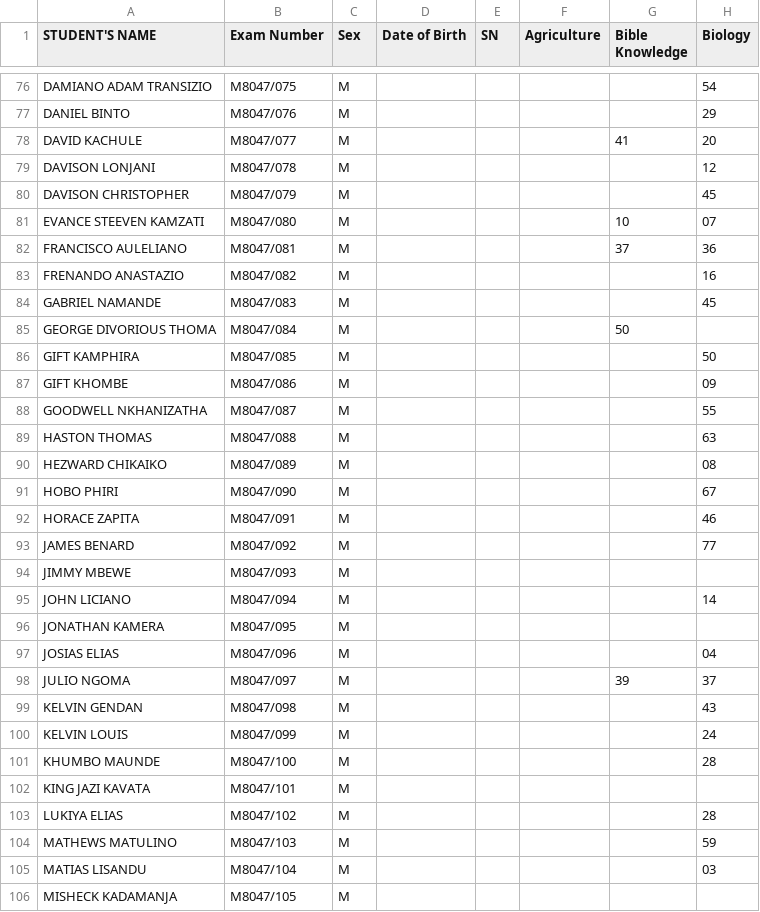
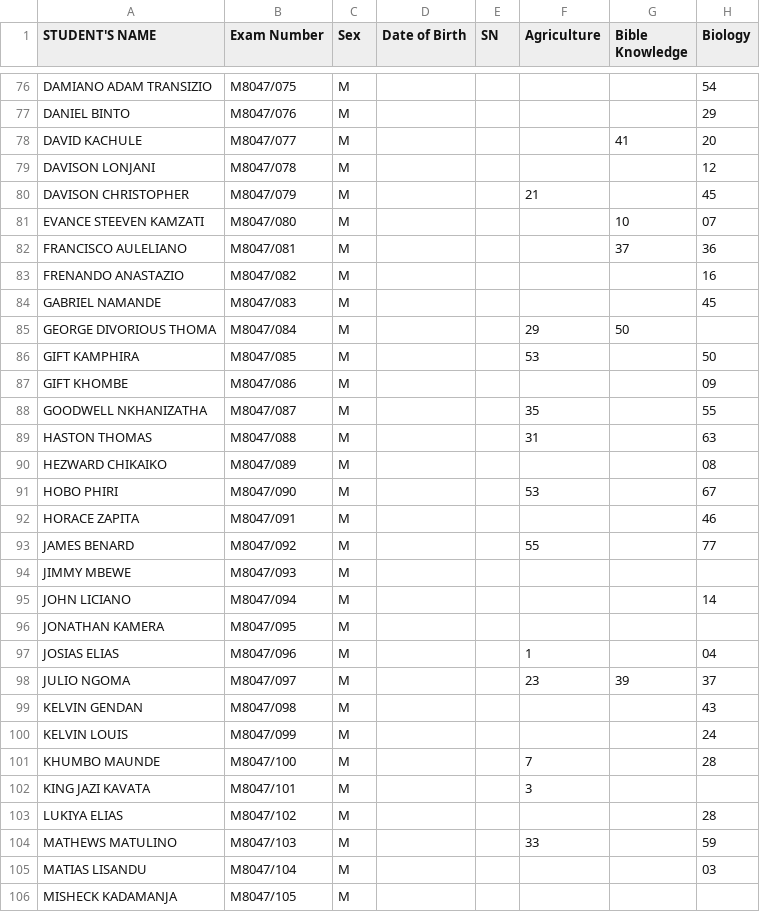
Before and after one commit to magawass/m1, a CSV file: form3.csv, drawn as a sheet; only a part is shown, gaps mark what is left out; the diff covers the shown part only; the diff names each change by its address in the sheet, - before the commit and + after, or states it on an @@ line.

Commit message:
Update: form3 - Agriculture (07/05/2026, 10:52:49)

```diff
--- a/form3.csv
+++ b/form3.csv
-F80 (Agriculture): (empty)
+F80 (Agriculture): 21
-F85 (Agriculture): (empty)
+F85 (Agriculture): 29
-F86 (Agriculture): (empty)
+F86 (Agriculture): 53
-F88 (Agriculture): (empty)
+F88 (Agriculture): 35
-F89 (Agriculture): (empty)
+F89 (Agriculture): 31
-F91 (Agriculture): (empty)
+F91 (Agriculture): 53
-F93 (Agriculture): (empty)
+F93 (Agriculture): 55
-F97 (Agriculture): (empty)
+F97 (Agriculture): 1
-F98 (Agriculture): (empty)
+F98 (Agriculture): 23
-F101 (Agriculture): (empty)
+F101 (Agriculture): 7
-F102 (Agriculture): (empty)
+F102 (Agriculture): 3
-F104 (Agriculture): (empty)
+F104 (Agriculture): 33
```
Also changed, not shown: 8 edited cells elsewhere in this file.
